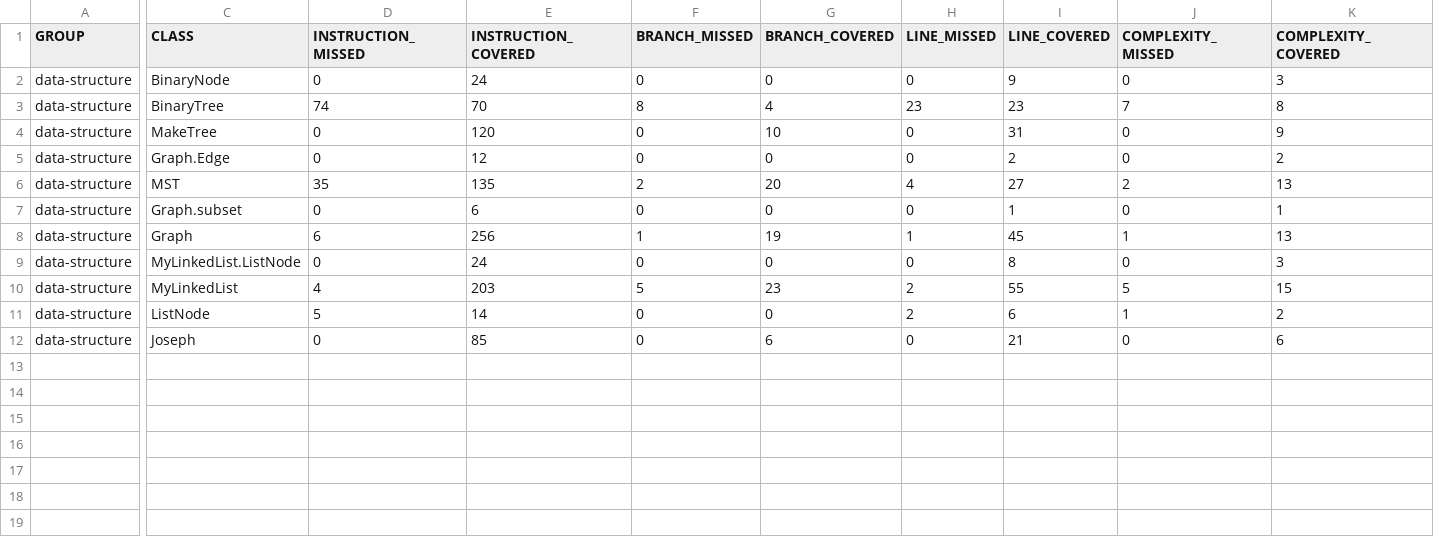
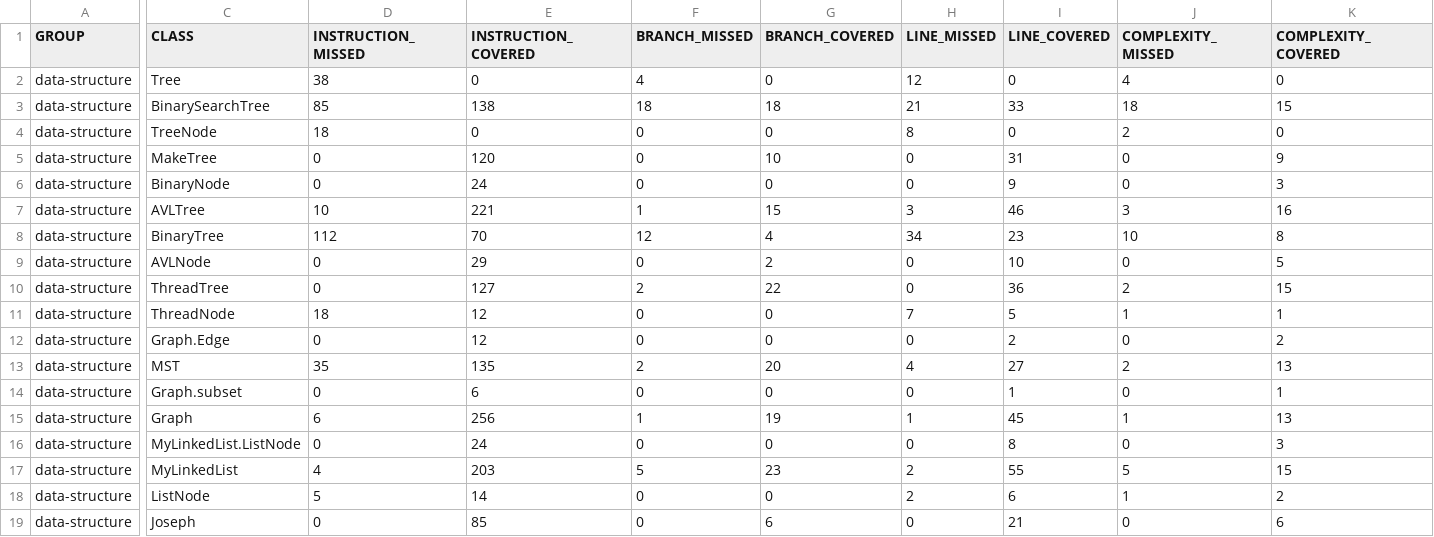
Before and after one commit to Martin7-1/Data-Structure, a CSV file: data-structure/target/site/jacoco/jacoco.csv, drawn as a sheet; only a part is shown, gaps mark what is left out; addresses are those after the commit; rows hold the shown columns only; the diff covers the shown part only; the diff names each change by its address in the sheet, - before the commit and + after, or states it on an @@ line.

```diff
--- a/data-structure/target/site/jacoco/jacoco.csv
+++ b/data-structure/target/site/jacoco/jacoco.csv
+row 2: data-structure | Tree | 38 | 0 | 4 | 0 | 12 | 0 | 4 | 0
+row 3: data-structure | BinarySearchTree | 85 | 138 | 18 | 18 | 21 | 33 | 18 | 15
+row 4: data-structure | TreeNode | 18 | 0 | 0 | 0 | 8 | 0 | 2 | 0
+row 5: data-structure | MakeTree | 0 | 120 | 0 | 10 | 0 | 31 | 0 | 9
+row 7: data-structure | AVLTree | 10 | 221 | 1 | 15 | 3 | 46 | 3 | 16
-D8 (INSTRUCTION_MISSED): 74
+D8 (INSTRUCTION_MISSED): 112
-F8 (BRANCH_MISSED): 8
+F8 (BRANCH_MISSED): 12
-H8 (LINE_MISSED): 23
+H8 (LINE_MISSED): 34
-J8 (COMPLEXITY_MISSED): 7
+J8 (COMPLEXITY_MISSED): 10
-C9 (CLASS): MakeTree
+C9 (CLASS): AVLNode
-E9 (INSTRUCTION_COVERED): 120
+E9 (INSTRUCTION_COVERED): 29
-G9 (BRANCH_COVERED): 10
+G9 (BRANCH_COVERED): 2
-I9 (LINE_COVERED): 31
+I9 (LINE_COVERED): 10
-K9 (COMPLEXITY_COVERED): 9
+K9 (COMPLEXITY_COVERED): 5
+row 10: data-structure | ThreadTree | 0 | 127 | 2 | 22 | 0 | 36 | 2 | 15
+row 11: data-structure | ThreadNode | 18 | 12 | 0 | 0 | 7 | 5 | 1 | 1
```
Also changed, not shown: 1 edited cell elsewhere in this file, 14 other files.
